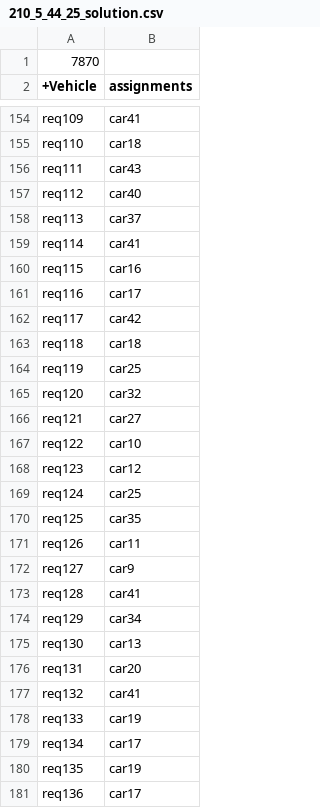
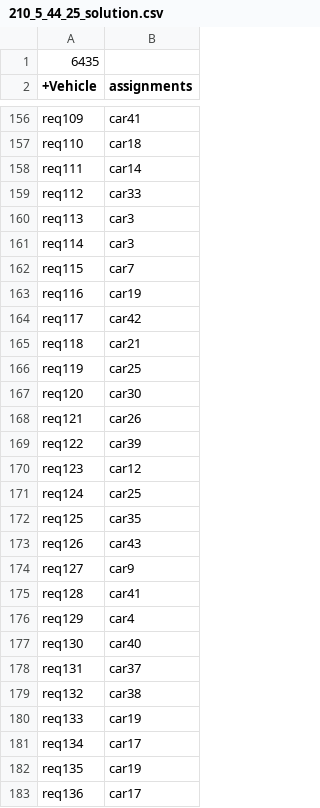
Before and after one commit to kairmhakou/AI-project, a CSV file: csv_solutions/210_5_44_25_solution.csv, drawn as a sheet; only a part is shown, gaps mark what is left out; the diff covers the shown part only.

```diff
--- a/csv_solutions/210_5_44_25_solution.csv
+++ b/csv_solutions/210_5_44_25_solution.csv
@@ -1,2 +1,2 @@
-7870
+6435
 +Vehicle;assignments
@@ -155,14 +157,14 @@ req109;car41
 req110;car18
-req111;car43
-req112;car40
-req113;car37
-req114;car41
-req115;car16
-req116;car17
+req111;car14
+req112;car33
+req113;car3
+req114;car3
+req115;car7
+req116;car19
 req117;car42
-req118;car18
+req118;car21
 req119;car25
-req120;car32
-req121;car27
-req122;car10
+req120;car30
+req121;car26
+req122;car39
 req123;car12
@@ -170,9 +172,9 @@ req124;car25
 req125;car35
-req126;car11
+req126;car43
 req127;car9
 req128;car41
-req129;car34
-req130;car13
-req131;car20
-req132;car41
+req129;car4
+req130;car40
+req131;car37
+req132;car38
 req133;car19
```
Also changed, not shown: 7 added rows, 7 removed rows and 132 edited cells elsewhere in this file, csv_solutions/100_5_14_25_solution.csv, csv_solutions/100_5_19_25_solution.csv, 5 other files.
